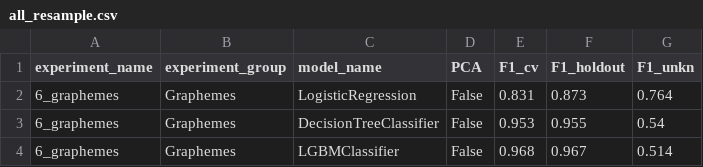
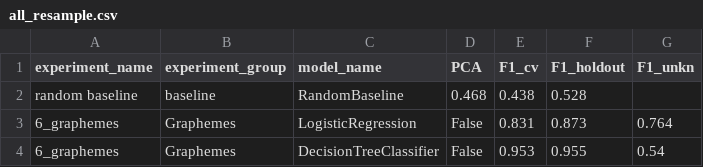
Before and after one commit to smertlove/SerbAspect, a CSV file: data/all_resample.csv, drawn as a sheet; only a part is shown; the shorter side is filled out with more unchanged rows; the diff names each change by its address in the sheet, - before the commit and + after, or states it on an @@ line.

```diff
--- a/data/all_resample.csv
+++ b/data/all_resample.csv
+row 2: random baseline | baseline | RandomBaseline | 0.468 | 0.438 | 0.528
```
Also changed, not shown: data/all_disambig.csv, data/all_initial.csv.
